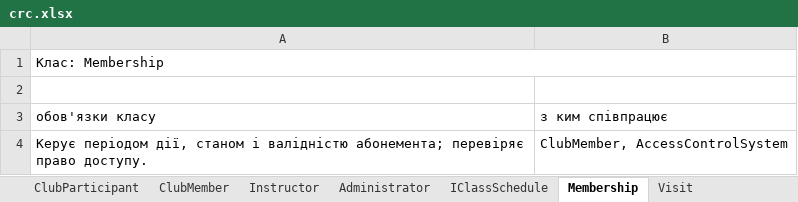
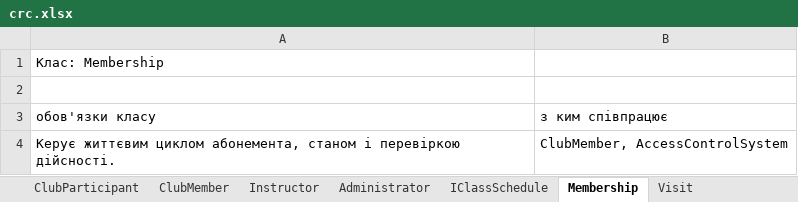
Before and after one commit to OleksandrEkorde/sportsclub, an Excel workbook: docs/crc.xlsx, sheet Membership, drawn as a sheet; values as stored, in another font and other column widths than the file's, no borders; the diff names each change by its address in the sheet, - before the commit and + after, or states it on an @@ line.

```diff
--- a/docs/crc.xlsx (sheet Membership)
+++ b/docs/crc.xlsx (sheet Membership)
-A1:B1 merged
-A4: Керує періодом дії, станом і валідністю абонемента; перевіряє право доступу.
+A4: Керує життєвим циклом абонемента, станом і перевіркою дійсності.
```
Also changed, not shown: sheet Hall, sheet Instructor, sheet Visit, sheet IClassSchedule, sheet AccessControlSystem, sheet ClubParticipant, 3 more sheets, 1 other file.
